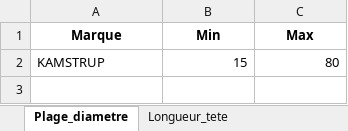
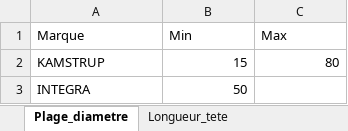
Before and after one commit to Kolique/control, an Excel workbook: regles_anomalies.xlsx, sheet Plage_diametre, drawn as a sheet; values as stored, in another font and other column widths than the file's, no borders; the diff names each change by its address in the sheet, - before the commit and + after, or states it on an @@ line.

```diff
--- a/regles_anomalies.xlsx (sheet Plage_diametre)
+++ b/regles_anomalies.xlsx (sheet Plage_diametre)
@@ A1:C1 bold: on → off, alignment: center → left @@
+row 3: INTEGRA | 50
```
Also changed, not shown: sheet ProtocoleRadio_commune, sheet Marques_autorisees, sheet Notice, sheet Longueur_tete, sheet Diametre_FP2E, sheet Type_Compteur_autorises, other sheet tabs, 1 other file.
